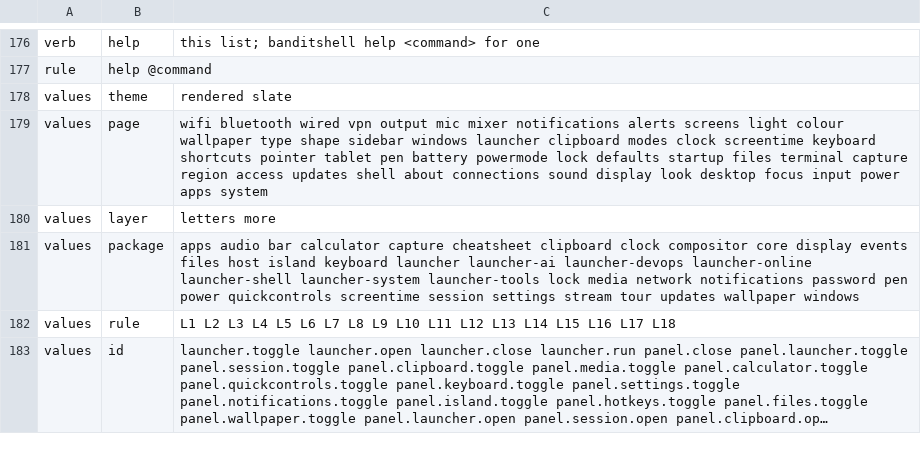
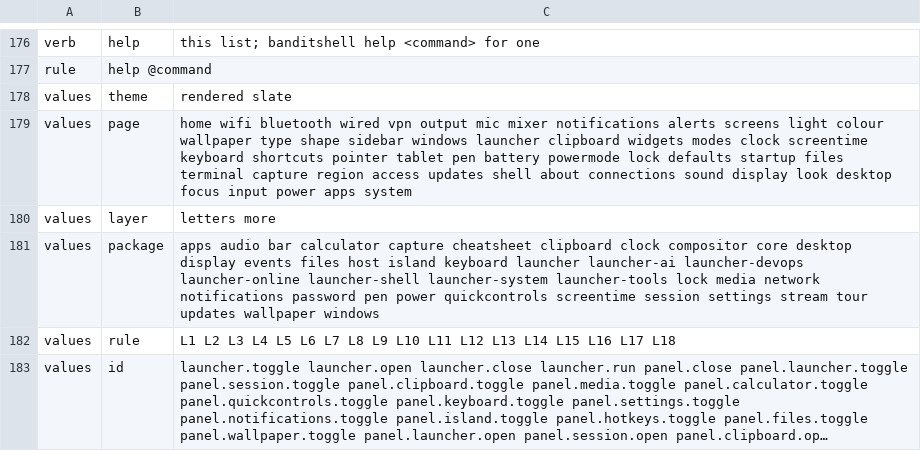
Before and after one commit to marcusbandit/banditshell, a TSV file: cli/commands.tsv, drawn as a sheet; only a part is shown, gaps mark what is left out; long unchanged cells end in ….

```diff
--- a/cli/commands.tsv
+++ b/cli/commands.tsv
@@ -178,5 +178,5 @@ rule	help @command
 values	theme	rendered slate
-values	page	wifi bluetooth wired vpn output mic mixer notifications alerts screens light colour wallpaper type shape sidebar windows launcher clipboard modes clock screentime keyboard shortcuts pointer tablet pen battery powermode lock defaults startup files terminal capture region access updates shell about connections sound display look desktop focus input power apps system
+values	page	home wifi bluetooth wired vpn output mic mixer notifications alerts screens light colour wallpaper type shape sidebar windows launcher clipboard widgets modes clock screentime keyboard shortcuts pointer tablet pen battery powermode lock defaults startup files terminal capture region access updates shell about connections sound display look desktop focus input power apps system
 values	layer	letters more
-values	package	apps audio bar calculator capture cheatsheet clipboard clock compositor core display events files host island keyboard launcher launcher-ai launcher-devops launcher-online launcher-shell launcher-system launcher-tools lock media network notifications password pen power quickcontrols screentime session settings stream tour updates wallpaper windows
+values	package	apps audio bar calculator capture cheatsheet clipboard clock compositor core desktop display events files host island keyboard launcher launcher-ai launcher-devops launcher-online launcher-shell launcher-system launcher-tools lock media network notifications password pen power quickcontrols screentime session settings stream tour updates wallpaper windows
 values	rule	L1 L2 L3 L4 L5 L6 L7 L8 L9 L10 L11 L12 L13 L14 L15 L16 L17 L18
```
Also changed, not shown: 48 other files.
